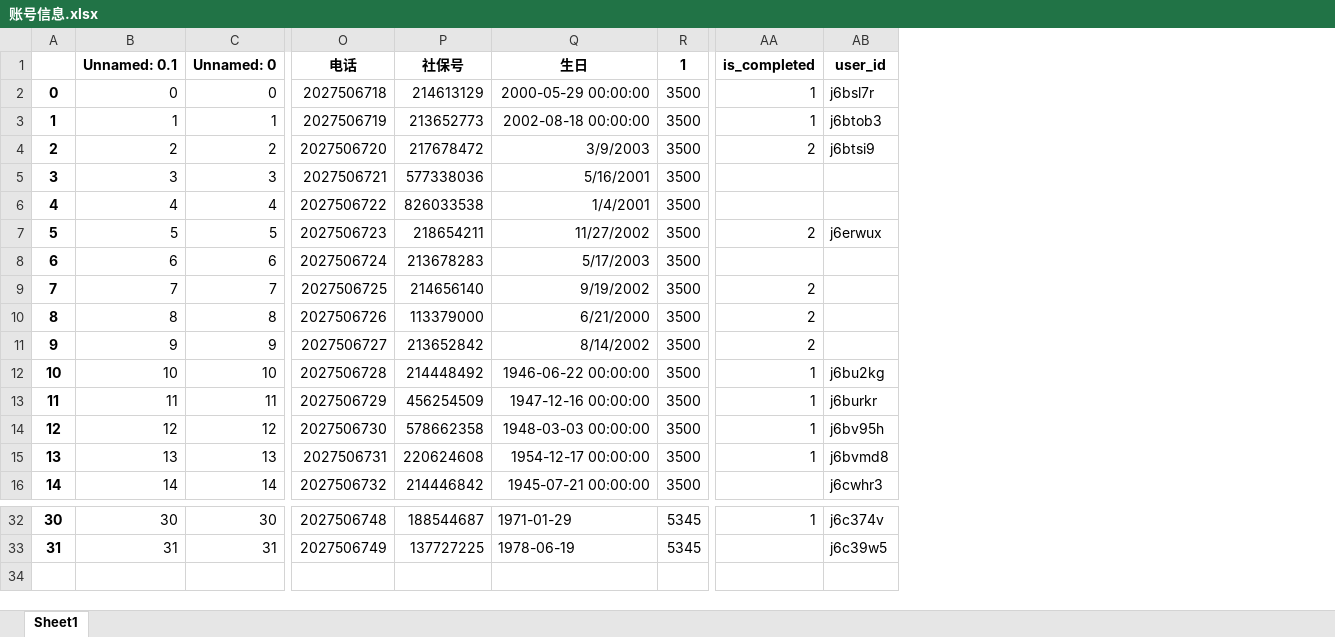
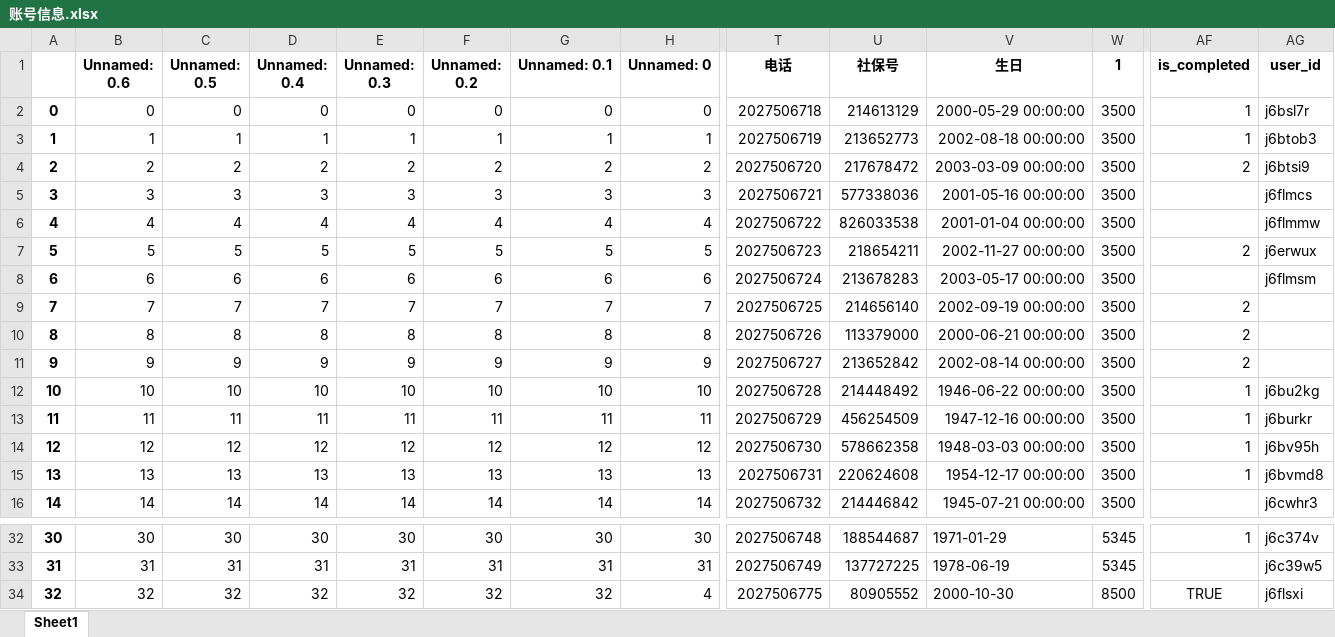
Before and after one commit to changyt-1997/hrblock, an Excel workbook: file/账号信息.xlsx, sheet Sheet1, drawn as a sheet; only a part is shown, gaps mark what is left out; values as stored, in another font and other column widths than the file's, no borders; addresses are those after the commit; rows hold the shown columns only; the diff names each change by its address in the sheet, - before the commit and + after, or states it on an @@ line.

```diff
--- a/file/账号信息.xlsx (sheet Sheet1)
+++ b/file/账号信息.xlsx (sheet Sheet1)
+column B (Unnamed: 0.6), rows 2-16: 0 | 1 | 2 | 3 | 4 | 5 | 6 | 7 | 8 | 9 | 10 | 11 | 12 | 13 | 14; rows 32-33: 30 | 31
+column C (Unnamed: 0.5), rows 2-16: 0 | 1 | 2 | 3 | 4 | 5 | 6 | 7 | 8 | 9 | 10 | 11 | 12 | 13 | 14; rows 32-33: 30 | 31
+column D (Unnamed: 0.4), rows 2-16: 0 | 1 | 2 | 3 | 4 | 5 | 6 | 7 | 8 | 9 | 10 | 11 | 12 | 13 | 14; rows 32-33: 30 | 31
+column E (Unnamed: 0.3), rows 2-16: 0 | 1 | 2 | 3 | 4 | 5 | 6 | 7 | 8 | 9 | 10 | 11 | 12 | 13 | 14; rows 32-33: 30 | 31
+column F (Unnamed: 0.2), rows 2-16: 0 | 1 | 2 | 3 | 4 | 5 | 6 | 7 | 8 | 9 | 10 | 11 | 12 | 13 | 14; rows 32-33: 30 | 31
-V4 (生日): 3/9/2003
+V4 (生日): 2003-03-09 00:00:00
-V5 (生日): 5/16/2001
+V5 (生日): 2001-05-16 00:00:00
-AG5 (user_id): (empty)
+AG5 (user_id): j6flmcs
-V6 (生日): 1/4/2001
+V6 (生日): 2001-01-04 00:00:00
-AG6 (user_id): (empty)
+AG6 (user_id): j6flmmw
-V7 (生日): 11/27/2002
+V7 (生日): 2002-11-27 00:00:00
-V8 (生日): 5/17/2003
+V8 (生日): 2003-05-17 00:00:00
-AG8 (user_id): (empty)
+AG8 (user_id): j6flmsm
-V9 (生日): 9/19/2002
+V9 (生日): 2002-09-19 00:00:00
-V10 (生日): 6/21/2000
+V10 (生日): 2000-06-21 00:00:00
-V11 (生日): 8/14/2002
+V11 (生日): 2002-08-14 00:00:00
+row 34: 32 | 32 | 32 | 32 | 32 | 32 | 32 | 4 | 2027506775 | 80905552 | 2000-10-30 | 8500 | TRUE | j6flsxi
```
Also changed, not shown: 2 other files.
